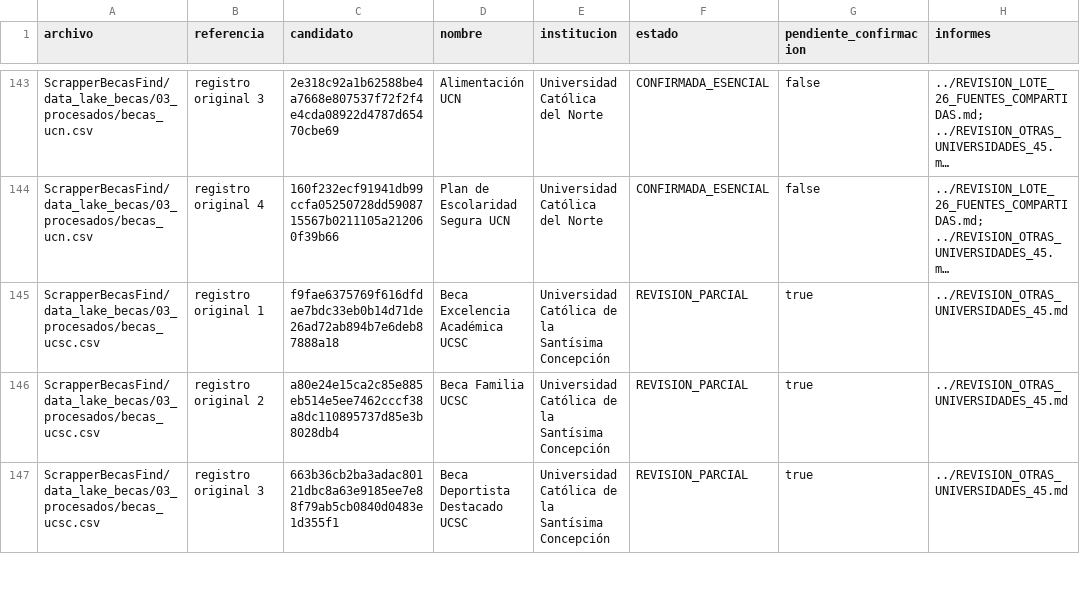
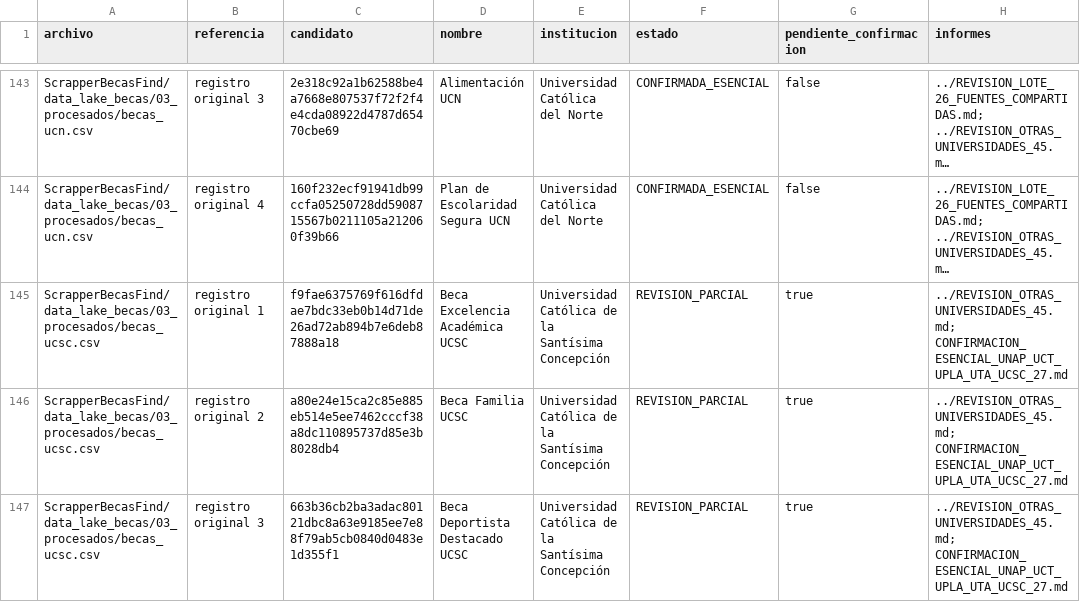
Before and after one commit to BenjaAranda/BecasFind, a CSV file: documentacion/auditoria_corpus/procesados/avance/por_registro.csv, drawn as a sheet; only a part is shown, gaps mark what is left out; long unchanged cells end in …; the diff covers the shown part only; the diff names each change by its address in the sheet, - before the commit and + after, or states it on an @@ line.

```diff
--- a/documentacion/auditoria_corpus/procesados/avance/por_registro.csv
+++ b/documentacion/auditoria_corpus/procesados/avance/por_registro.csv
-H145:H147 (informes): ../REVISION_OTRAS_UNIVERSIDADES_45.md
+H145:H147 (informes): ../REVISION_OTRAS_UNIVERSIDADES_45.md; CONFIRMACION_ESENCIAL_UNAP_UCT_UPLA_UTA_UCSC_27.md
```
Also changed, not shown: 42 edited cells elsewhere in this file, documentacion/auditoria_corpus/procesados/avance/por_archivo.csv, documentacion/auditoria_corpus/procesados/avance/por_institucion.csv, 9 other files.
